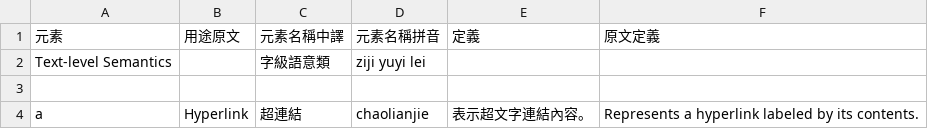
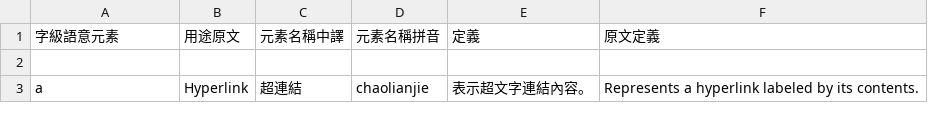
Before and after one commit to ethantw/html5-term-zh, a CSV file: elements/text-level_semantics.csv, drawn as a sheet; only a part is shown.

```diff
--- a/elements/text-level_semantics.csv
+++ b/elements/text-level_semantics.csv
@@ -1,3 +1,2 @@
-元素, 用途原文, 元素名稱中譯, 元素名稱拼音, 定義, 原文定義
-Text-level Semantics, , 字級語意類, ziji yuyi lei, ,
+字級語意元素, 用途原文, 元素名稱中譯, 元素名稱拼音, 定義, 原文定義
 ,,,,,
```
Also changed, not shown: elements/edits.csv.
